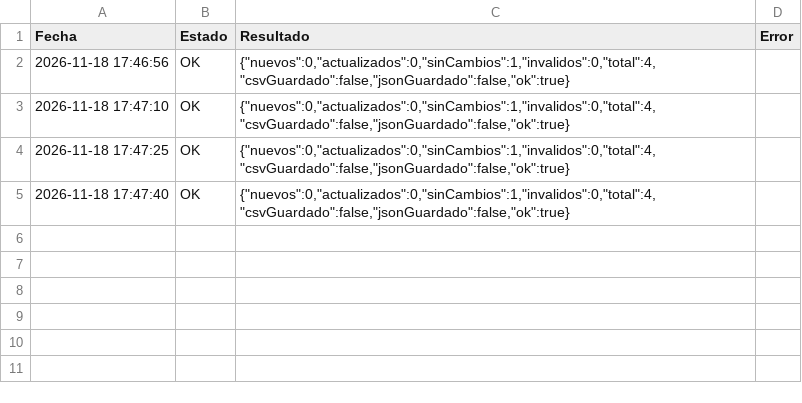
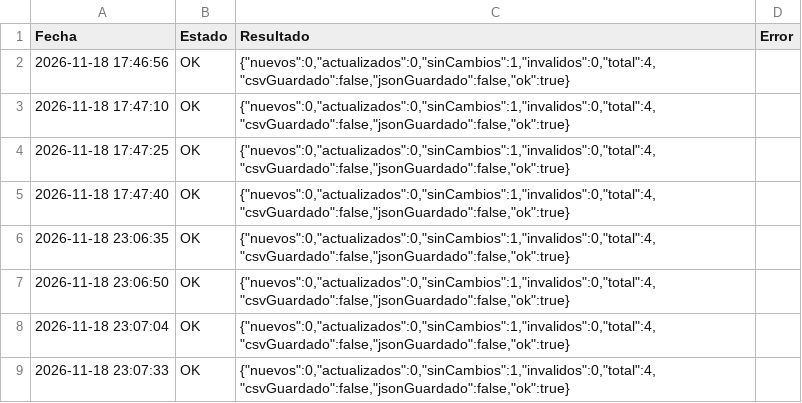
Before and after one commit to GrupoTerna/Backend, a CSV file: Datos descargados/CSV/Tampermonkey/Log_Tampermonkey_TagsSinPerfil.csv, drawn as a sheet.

```diff
--- a/Datos descargados/CSV/Tampermonkey/Log_Tampermonkey_TagsSinPerfil.csv
+++ b/Datos descargados/CSV/Tampermonkey/Log_Tampermonkey_TagsSinPerfil.csv
@@ -5 +5,5 @@ Fecha,Estado,Resultado,Error
 2026-11-18 17:47:40,OK,"{""nuevos"":0,""actualizados"":0,""sinCambios"":1,""invalidos"":0,""total"":4,""csvGuardado"":false,""jsonGuardado"":false,""ok"":true}",
+2026-11-18 23:06:35,OK,"{""nuevos"":0,""actualizados"":0,""sinCambios"":1,""invalidos"":0,""total"":4,""csvGuardado"":false,""jsonGuardado"":false,""ok"":true}",
+2026-11-18 23:06:50,OK,"{""nuevos"":0,""actualizados"":0,""sinCambios"":1,""invalidos"":0,""total"":4,""csvGuardado"":false,""jsonGuardado"":false,""ok"":true}",
+2026-11-18 23:07:04,OK,"{""nuevos"":0,""actualizados"":0,""sinCambios"":1,""invalidos"":0,""total"":4,""csvGuardado"":false,""jsonGuardado"":false,""ok"":true}",
+2026-11-18 23:07:33,OK,"{""nuevos"":0,""actualizados"":0,""sinCambios"":1,""invalidos"":0,""total"":4,""csvGuardado"":false,""jsonGuardado"":false,""ok"":true}",
```
Also changed, not shown: Datos descargados/CSV/Tampermonkey/Log_Tampermonkey_TrofeosLogGuerra.csv, 1 other file.
